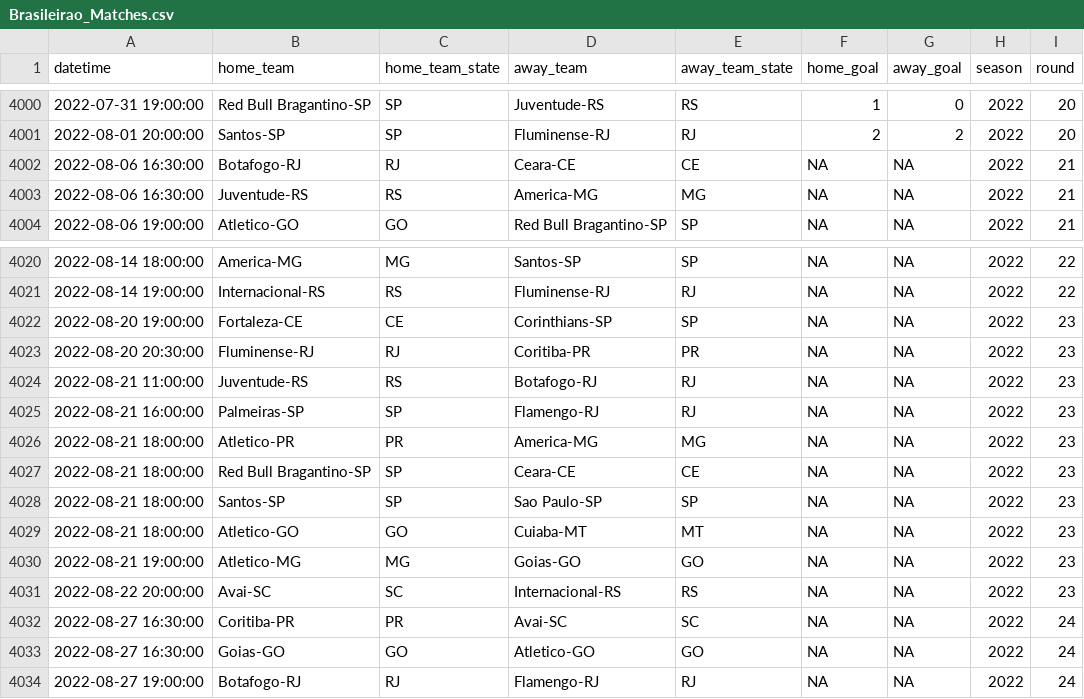
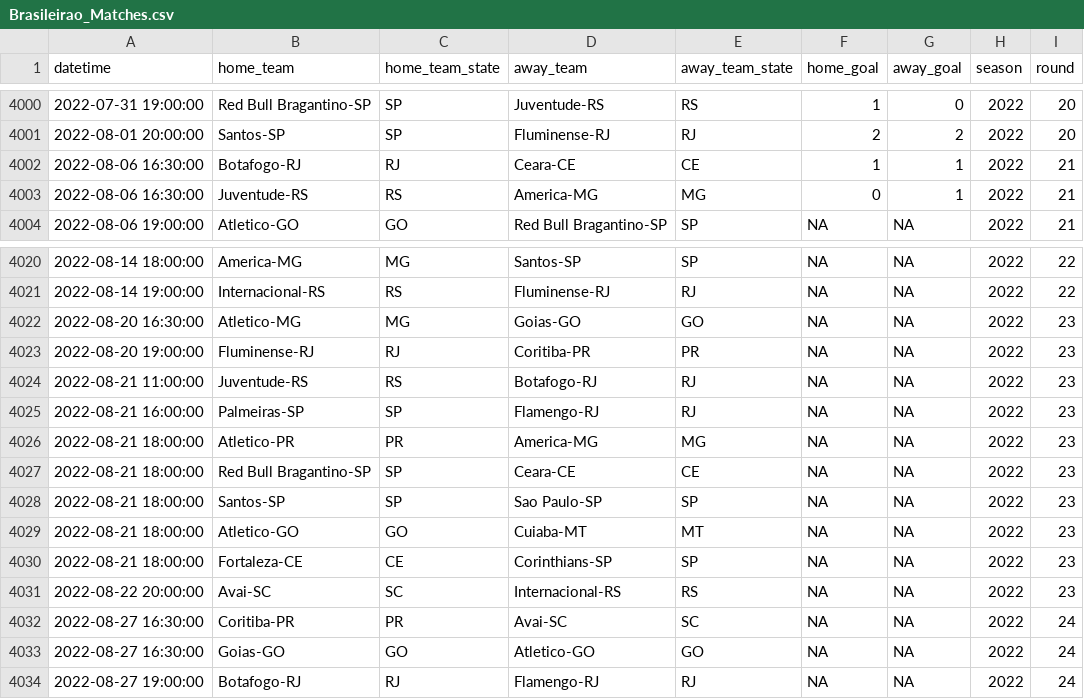
Before and after one commit to ricardo-mattoss/Brazilian-Soccer-Data, a CSV file: Data/Brasileirao_Matches.csv, drawn as a sheet; only a part is shown, gaps mark what is left out.

```diff
--- a/Data/Brasileirao_Matches.csv
+++ b/Data/Brasileirao_Matches.csv
@@ -4001,4 +4001,4 @@
 2022-08-01 20:00:00,"Santos-SP","SP","Fluminense-RJ","RJ",2,2,2022,20
-2022-08-06 16:30:00,"Botafogo-RJ","RJ","Ceara-CE","CE",NA,NA,2022,21
-2022-08-06 16:30:00,"Juventude-RS","RS","America-MG","MG",NA,NA,2022,21
+2022-08-06 16:30:00,"Botafogo-RJ","RJ","Ceara-CE","CE",1,1,2022,21
+2022-08-06 16:30:00,"Juventude-RS","RS","America-MG","MG",0,1,2022,21
 2022-08-06 19:00:00,"Atletico-GO","GO","Red Bull Bragantino-SP","SP",NA,NA,2022,21
@@ -4021,4 +4021,4 @@
 2022-08-14 19:00:00,"Internacional-RS","RS","Fluminense-RJ","RJ",NA,NA,2022,22
-2022-08-20 19:00:00,"Fortaleza-CE","CE","Corinthians-SP","SP",NA,NA,2022,23
-2022-08-20 20:30:00,"Fluminense-RJ","RJ","Coritiba-PR","PR",NA,NA,2022,23
+2022-08-20 16:30:00,"Atletico-MG","MG","Goias-GO","GO",NA,NA,2022,23
+2022-08-20 19:00:00,"Fluminense-RJ","RJ","Coritiba-PR","PR",NA,NA,2022,23
 2022-08-21 11:00:00,"Juventude-RS","RS","Botafogo-RJ","RJ",NA,NA,2022,23
@@ -4029,3 +4029,3 @@
 2022-08-21 18:00:00,"Atletico-GO","GO","Cuiaba-MT","MT",NA,NA,2022,23
-2022-08-21 19:00:00,"Atletico-MG","MG","Goias-GO","GO",NA,NA,2022,23
+2022-08-21 18:00:00,"Fortaleza-CE","CE","Corinthians-SP","SP",NA,NA,2022,23
 2022-08-22 20:00:00,"Avai-SC","SC","Internacional-RS","RS",NA,NA,2022,23
```
